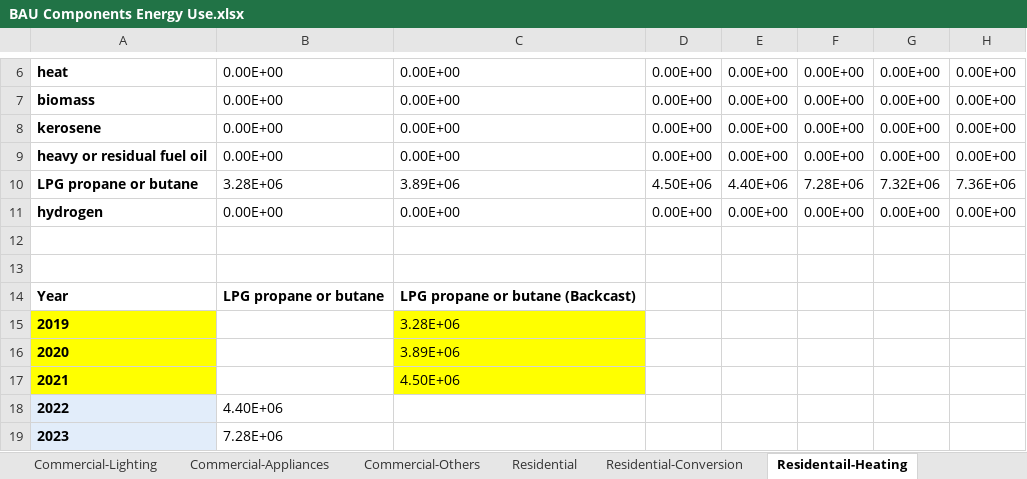
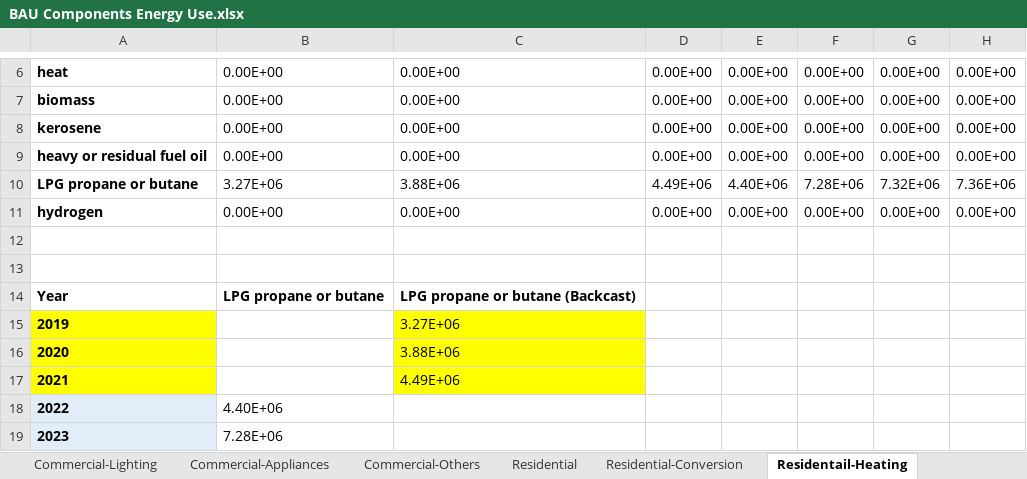
Before and after one commit to climatepolicylab/eps-indonesia-cpl, an Excel workbook: InputData/bldgs/BCEU/BAU Components Energy Use.xlsx, sheet Residentail-Heating, drawn as a sheet; only a part is shown, gaps mark what is left out; values as stored, in another font and other column widths than the file's, no borders; the diff names each change by its address in the sheet, - before the commit and + after, or states it on an @@ line.

```diff
--- a/InputData/bldgs/BCEU/BAU Components Energy Use.xlsx (sheet Residentail-Heating)
+++ b/InputData/bldgs/BCEU/BAU Components Energy Use.xlsx (sheet Residentail-Heating)
-B10: 3.28E+06
+B10: 3.27E+06
-C10: 3.89E+06
+C10: 3.88E+06
-D10: 4.50E+06
+D10: 4.49E+06
-C15: 3.28E+06
+C15: 3.27E+06
-C16: 3.89E+06
+C16: 3.88E+06
-C17: 4.50E+06
+C17: 4.49E+06
```
Also changed, not shown: sheet Residential-Cooling, sheet Residential-lighting, sheet Residential-Appliances, sheet BCEU-urban-residential-cooling, sheet BCEU-urban-residential-heating, sheet BCEU-urban-residential-lighting, 4 more sheets, 5 other files.
